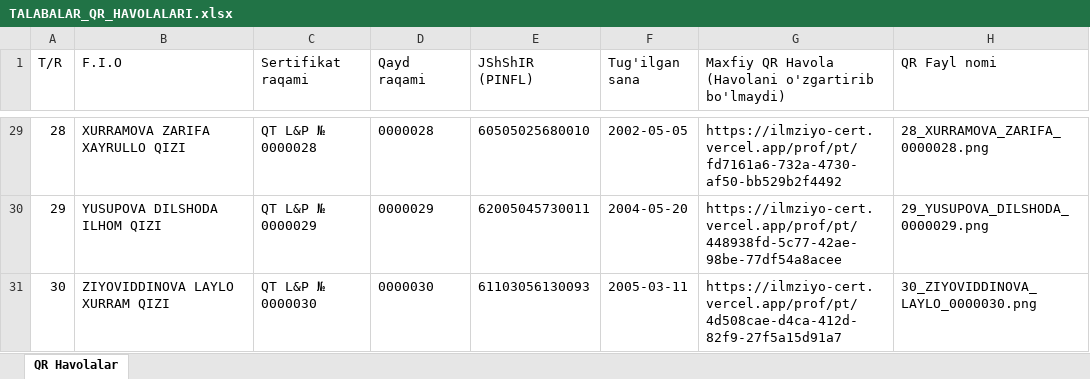
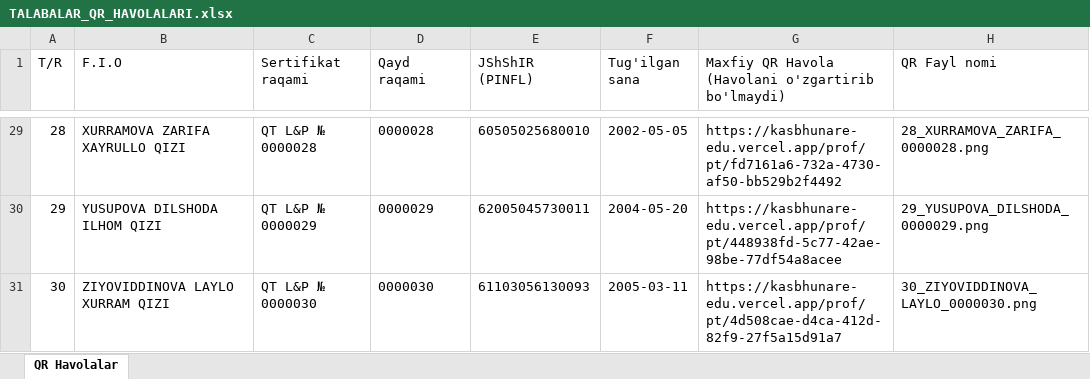
Before and after one commit to ozodbeknapasov007-dotcom/kasbhunar.e-edu, an Excel workbook: TALABALAR_QR_HAVOLALARI.xlsx, sheet QR Havolalar, drawn as a sheet; only a part is shown, gaps mark what is left out; values as stored, in another font and other column widths than the file's, no borders; the diff covers the shown part only; the diff names each change by its address in the sheet, - before the commit and + after, or states it on an @@ line.

Commit message:
Update QR codes with live domain https://kasbhunare-edu.vercel.app

```diff
--- a/TALABALAR_QR_HAVOLALARI.xlsx (sheet QR Havolalar)
+++ b/TALABALAR_QR_HAVOLALARI.xlsx (sheet QR Havolalar)
-G29: https://ilmziyo-cert.vercel.app/prof/pt/fd7161a6-732a-4730-af50-bb529b2f4492
+G29: https://kasbhunare-edu.vercel.app/prof/pt/fd7161a6-732a-4730-af50-bb529b2f4492
-G30: https://ilmziyo-cert.vercel.app/prof/pt/448938fd-5c77-42ae-98be-77df54a8acee
+G30: https://kasbhunare-edu.vercel.app/prof/pt/448938fd-5c77-42ae-98be-77df54a8acee
-G31: https://ilmziyo-cert.vercel.app/prof/pt/4d508cae-d4ca-412d-82f9-27f5a15d91a7
+G31: https://kasbhunare-edu.vercel.app/prof/pt/4d508cae-d4ca-412d-82f9-27f5a15d91a7
```
Also changed, not shown: 27 edited cells elsewhere in this sheet, 30 other files.
